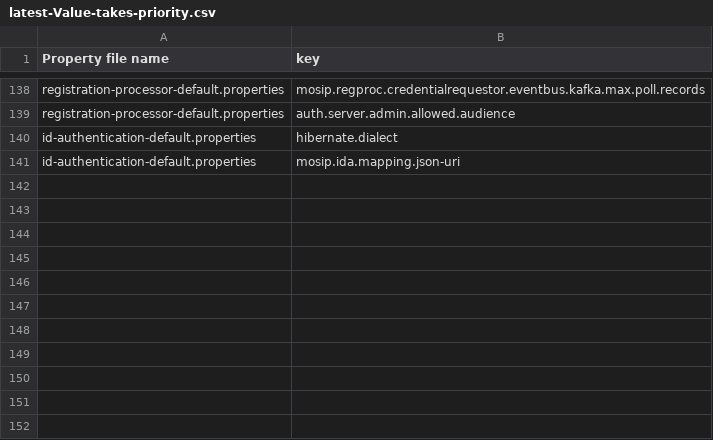
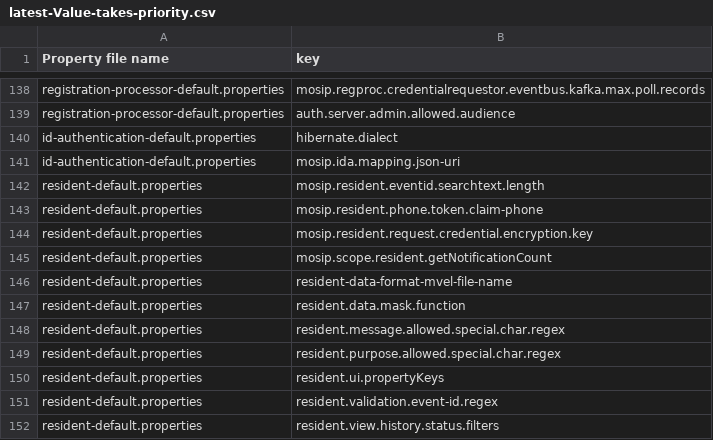
Before and after one commit to mosip/mosip-infra, a CSV file: deployment/v3/utils/prop_migrator/knowledge/latest-Value-takes-priority.csv, drawn as a sheet; only a part is shown, gaps mark what is left out.

Commit message:
[MOSIP-43950] Knowledge base for property migrator 1.2.0.1-1.2.1.0 for resident
Signed-off-by: Chandra Keshav Mishra <chandrakeshavmishra@gmail.com>

```diff
--- a/deployment/v3/utils/prop_migrator/knowledge/latest-Value-takes-priority.csv
+++ b/deployment/v3/utils/prop_migrator/knowledge/latest-Value-takes-priority.csv
@@ -141 +141,12 @@ id-authentication-default.properties,hibernate.dialect
 id-authentication-default.properties,mosip.ida.mapping.json-uri
+resident-default.properties,mosip.resident.eventid.searchtext.length
+resident-default.properties,mosip.resident.phone.token.claim-phone
+resident-default.properties,mosip.resident.request.credential.encryption.key
+resident-default.properties,mosip.scope.resident.getNotificationCount
+resident-default.properties,resident-data-format-mvel-file-name
+resident-default.properties,resident.data.mask.function
+resident-default.properties,resident.message.allowed.special.char.regex
+resident-default.properties,resident.purpose.allowed.special.char.regex
+resident-default.properties,resident.ui.propertyKeys
+resident-default.properties,resident.validation.event-id.regex
+resident-default.properties,resident.view.history.status.filters
```
Also changed, not shown: deployment/v3/utils/prop_migrator/knowledge/old-value-takes-priority.csv, 2 other files.
